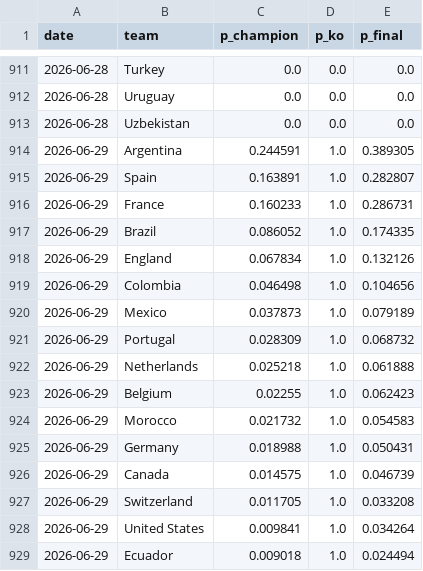
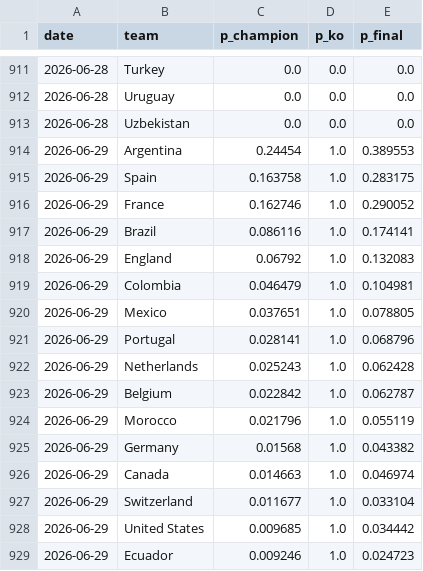
Before and after one commit to manuelcralves/WORLD-CUP-2026, a CSV file: outputs/history.csv, drawn as a sheet; only a part is shown, gaps mark what is left out; the diff covers the shown part only.

```diff
--- a/outputs/history.csv
+++ b/outputs/history.csv
@@ -913,17 +913,17 @@ date,team,p_champion,p_ko,p_final
 2026-06-28,Uzbekistan,0.0,0.0,0.0
-2026-06-29,Argentina,0.244591,1.0,0.389305
-2026-06-29,Spain,0.163891,1.0,0.282807
-2026-06-29,France,0.160233,1.0,0.286731
-2026-06-29,Brazil,0.086052,1.0,0.174335
-2026-06-29,England,0.067834,1.0,0.132126
-2026-06-29,Colombia,0.046498,1.0,0.104656
-2026-06-29,Mexico,0.037873,1.0,0.079189
-2026-06-29,Portugal,0.028309,1.0,0.068732
-2026-06-29,Netherlands,0.025218,1.0,0.061888
-2026-06-29,Belgium,0.02255,1.0,0.062423
-2026-06-29,Morocco,0.021732,1.0,0.054583
-2026-06-29,Germany,0.018988,1.0,0.050431
-2026-06-29,Canada,0.014575,1.0,0.046739
-2026-06-29,Switzerland,0.011705,1.0,0.033208
-2026-06-29,United States,0.009841,1.0,0.034264
-2026-06-29,Ecuador,0.009018,1.0,0.024494
+2026-06-29,Argentina,0.24454,1.0,0.389553
+2026-06-29,Spain,0.163758,1.0,0.283175
+2026-06-29,France,0.162746,1.0,0.290052
+2026-06-29,Brazil,0.086116,1.0,0.174141
+2026-06-29,England,0.06792,1.0,0.132083
+2026-06-29,Colombia,0.046479,1.0,0.104981
+2026-06-29,Mexico,0.037651,1.0,0.078805
+2026-06-29,Portugal,0.028141,1.0,0.068796
+2026-06-29,Netherlands,0.025243,1.0,0.062428
+2026-06-29,Belgium,0.022842,1.0,0.062787
+2026-06-29,Morocco,0.021796,1.0,0.055119
+2026-06-29,Germany,0.01568,1.0,0.043382
+2026-06-29,Canada,0.014663,1.0,0.046974
+2026-06-29,Switzerland,0.011677,1.0,0.033104
+2026-06-29,United States,0.009685,1.0,0.034442
+2026-06-29,Ecuador,0.009246,1.0,0.024723
```
Also changed, not shown: 28 edited cells elsewhere in this file, outputs/golden_history.csv, shootouts.csv.
